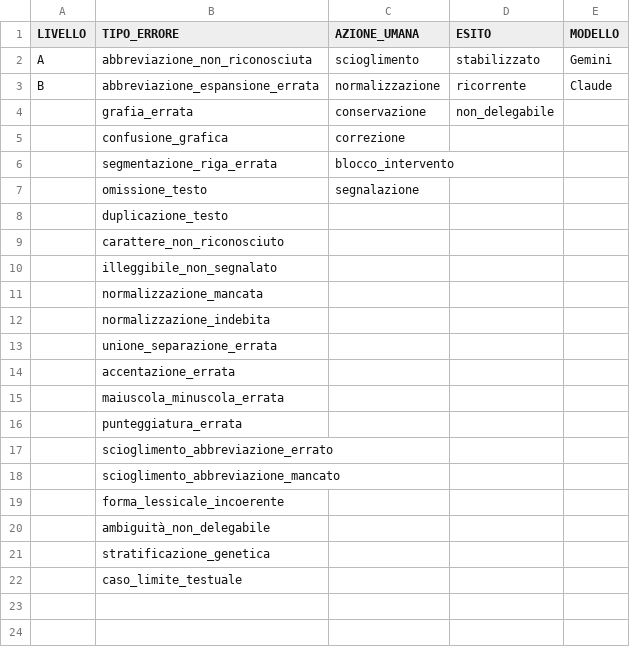
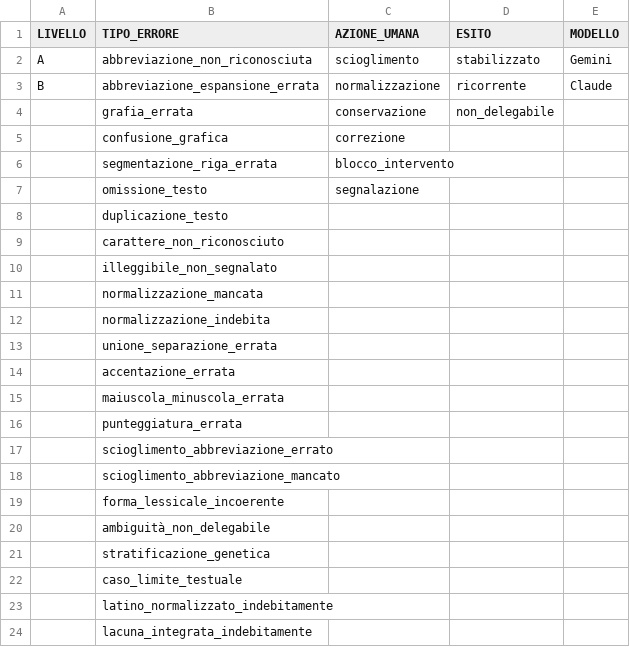
Before and after one commit to luciano-longo77/AI-assisted-transcription-protocol, a CSV file: data/LISTE.csv, drawn as a sheet; the diff names each change by its address in the sheet, - before the commit and + after, or states it on an @@ line.

Commit message:
Add new columns for normalized Latin and integrated gaps

```diff
--- a/data/LISTE.csv
+++ b/data/LISTE.csv
+row 23:  | latino_normalizzato_indebitamente
+row 24:  | lacuna_integrata_indebitamente
```
